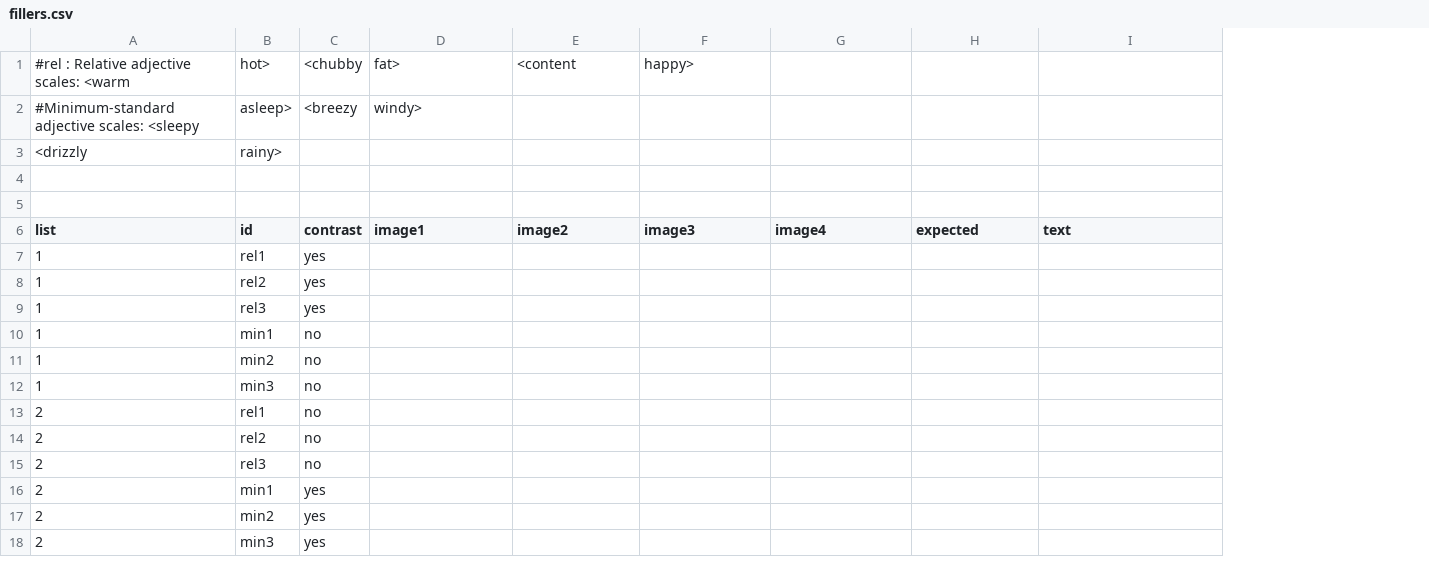
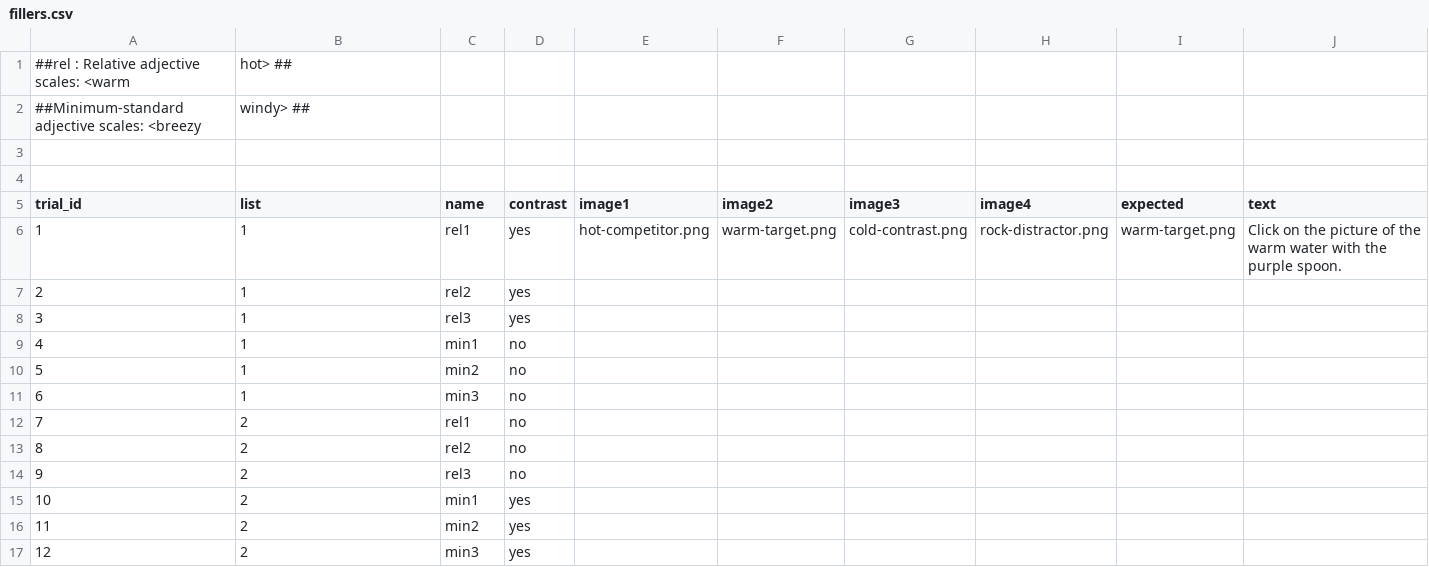
Before and after one commit to preawp/incremental-interpretation-project, a CSV file: fillers.csv, drawn as a sheet; removed rows and columns are numbered as before the commit, all else as after; the diff names each change by its address in the sheet, - before the commit and + after, or states it on an @@ line.

Commit message:
data retrieval v.Oct 13

```diff
--- a/fillers.csv
+++ b/fillers.csv
+column A (trial_id), rows 6-17: 1 | 2 | 3 | 4 | 5 | 6 | 7 | 8 | 9 | 10 | 11 | 12
-row 1: #rel : Relative adjective scales: <warm | hot> | <chubby | fat> | <content | happy>
-row 2: #Minimum-standard adjective scales: <sleepy | asleep> | <breezy | windy>
-row 3: <drizzly | rainy>
+row 1: ##rel : Relative adjective scales: <warm | hot> ##
+row 2: ##Minimum-standard adjective scales: <breezy | windy> ##
-C5: id
+C5: name
-E6 (image1): (empty)
+E6 (image1): hot-competitor.png
-F6 (image2): (empty)
+F6 (image2): warm-target.png
-G6 (image3): (empty)
+G6 (image3): cold-contrast.png
-H6 (image4): (empty)
+H6 (image4): rock-distractor.png
-I6 (expected): (empty)
+I6 (expected): warm-target.png
-J6 (text): (empty)
+J6 (text): Click on the picture of the warm water with the purple spoon.
```
Also changed, not shown: items.csv, 34 other files.
